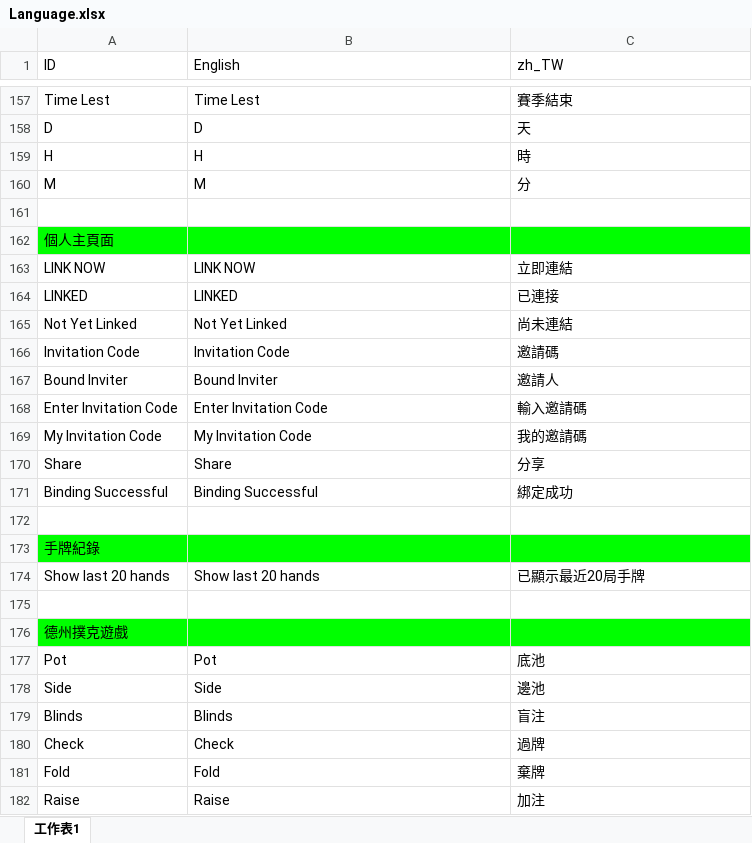
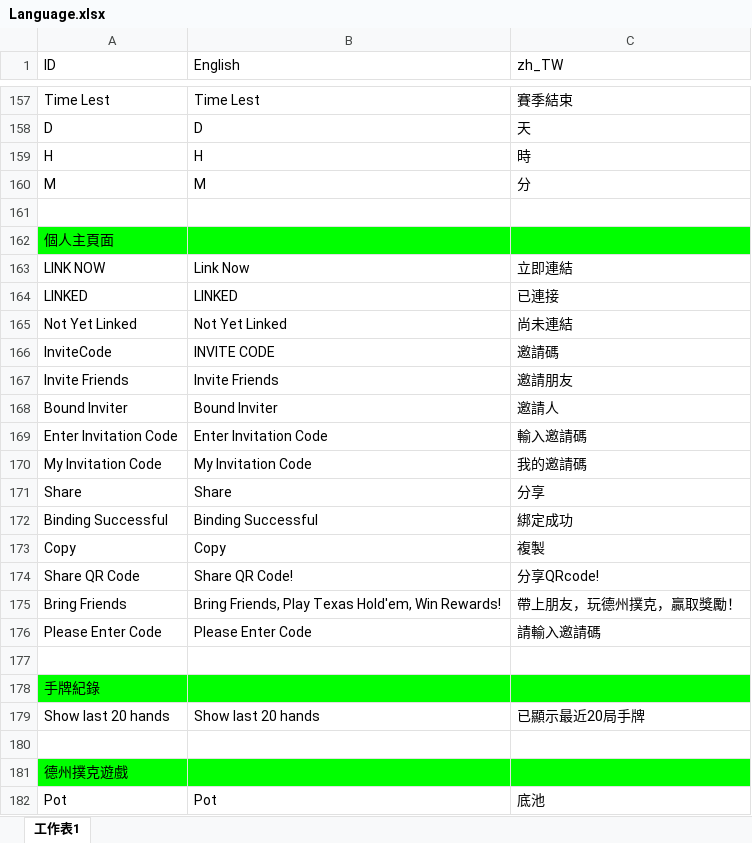
Before and after one commit to Koocowei/ACE, an Excel workbook: Assets/Resources/Language/Language.xlsx, sheet 工作表1, drawn as a sheet; only a part is shown, gaps mark what is left out; the shorter side is filled out with more unchanged rows; values as stored, in another font and other column widths than the file's, no borders; charts and pictures not drawn; removed rows and columns are numbered as before the commit, all else as after; the diff names each change by its address in the sheet, - before the commit and + after, or states it on an @@ line.

```diff
--- a/Assets/Resources/Language/Language.xlsx (sheet 工作表1)
+++ b/Assets/Resources/Language/Language.xlsx (sheet 工作表1)
-B163 (English): LINK NOW
+B163 (English): Link Now
-row 166: Invitation Code | Invitation Code | 邀請碼
+row 166: InviteCode | INVITE CODE | 邀請碼
+row 167: Invite Friends | Invite Friends | 邀請朋友
+row 173: Copy | Copy | 複製
+row 174: Share QR Code | Share QR Code! | 分享QRcode!
+row 175: Bring Friends | Bring Friends, Play Texas Hold'em, Win Rewards! | 帶上朋友，玩德州撲克，贏取獎勵！
+row 176: Please Enter Code | Please Enter Code | 請輸入邀請碼
```
Also changed, not shown: charts or pictures, 26 other files.
